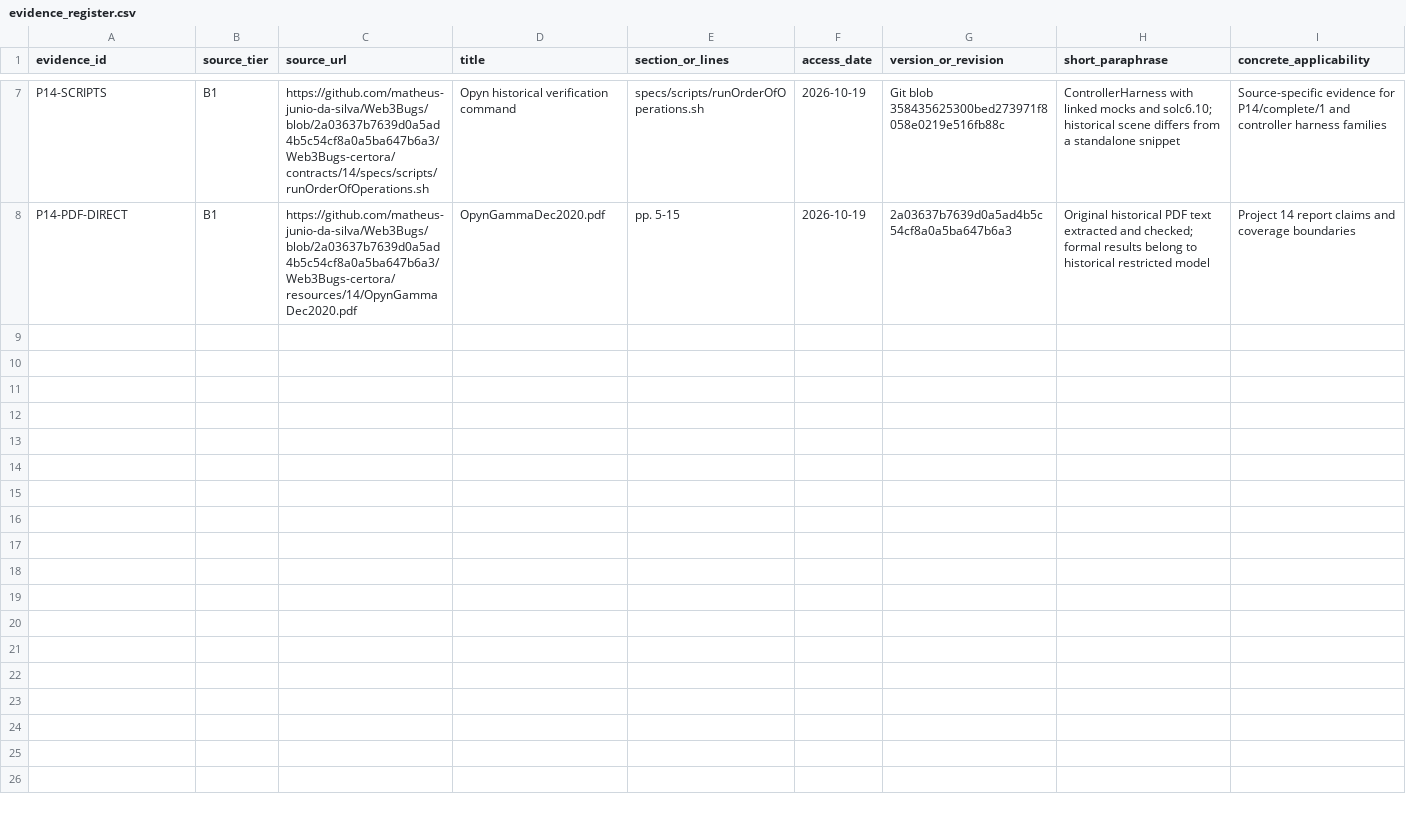
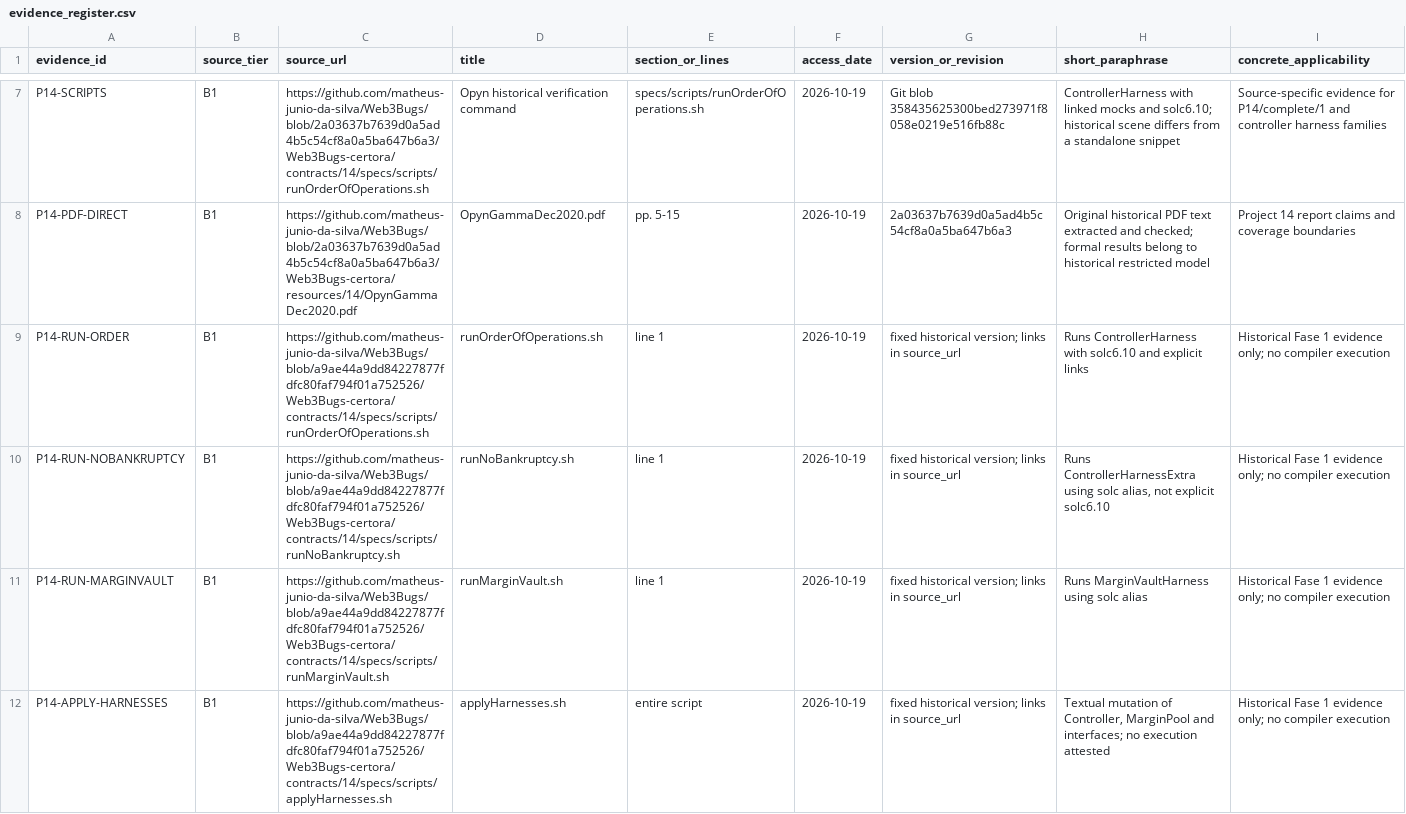
Before and after one commit to matheus-junio-da-silva/Web3Bugs, a CSV file: Web3Bugs-certora/docs/cvl2/research/AGENTE-08/14/evidence_register.csv, drawn as a sheet; only a part is shown, gaps mark what is left out; rows hold the shown columns only; the diff names each change by its address in the sheet, - before the commit and + after, or states it on an @@ line.

Commit message:
docs(cvl2): AGENTE-08 consolidate second review historical blockers

```diff
--- a/Web3Bugs-certora/docs/cvl2/research/AGENTE-08/14/evidence_register.csv
+++ b/Web3Bugs-certora/docs/cvl2/research/AGENTE-08/14/evidence_register.csv
+row 9: P14-RUN-ORDER | B1 | https://github.com/matheus-junio-da-silva/Web3Bugs/blob/a9ae44a9dd84227877fdfc80faf794f01a752526/Web3Bugs-certora/contracts/14/specs/scripts/runOrderOfOperations.sh | runOrderOfOperations.sh | line 1 | 2026-10-19 | fixed historical version; links in source_url | Runs ControllerHarness with solc6.10 and explicit links | Historical Fase 1 evidence only; no compiler execution
+row 10: P14-RUN-NOBANKRUPTCY | B1 | https://github.com/matheus-junio-da-silva/Web3Bugs/blob/a9ae44a9dd84227877fdfc80faf794f01a752526/Web3Bugs-certora/contracts/14/specs/scripts/runNoBankruptcy.sh | runNoBankruptcy.sh | line 1 | 2026-10-19 | fixed historical version; links in source_url | Runs ControllerHarnessExtra using solc alias, not explicit solc6.10 | Historical Fase 1 evidence only; no compiler execution
+row 11: P14-RUN-MARGINVAULT | B1 | https://github.com/matheus-junio-da-silva/Web3Bugs/blob/a9ae44a9dd84227877fdfc80faf794f01a752526/Web3Bugs-certora/contracts/14/specs/scripts/runMarginVault.sh | runMarginVault.sh | line 1 | 2026-10-19 | fixed historical version; links in source_url | Runs MarginVaultHarness using solc alias | Historical Fase 1 evidence only; no compiler execution
+row 12: P14-APPLY-HARNESSES | B1 | https://github.com/matheus-junio-da-silva/Web3Bugs/blob/a9ae44a9dd84227877fdfc80faf794f01a752526/Web3Bugs-certora/contracts/14/specs/scripts/applyHarnesses.sh | applyHarnesses.sh | entire script | 2026-10-19 | fixed historical version; links in source_url | Textual mutation of Controller, MarginPool and interfaces; no execution attested | Historical Fase 1 evidence only; no compiler execution
```
Also changed, not shown: Web3Bugs-certora/docs/cvl2/research/AGENTE-08/13/evidence_register.csv, Web3Bugs-certora/docs/cvl2/research/AGENTE-08/5/evidence_register.csv, 23 other files.
